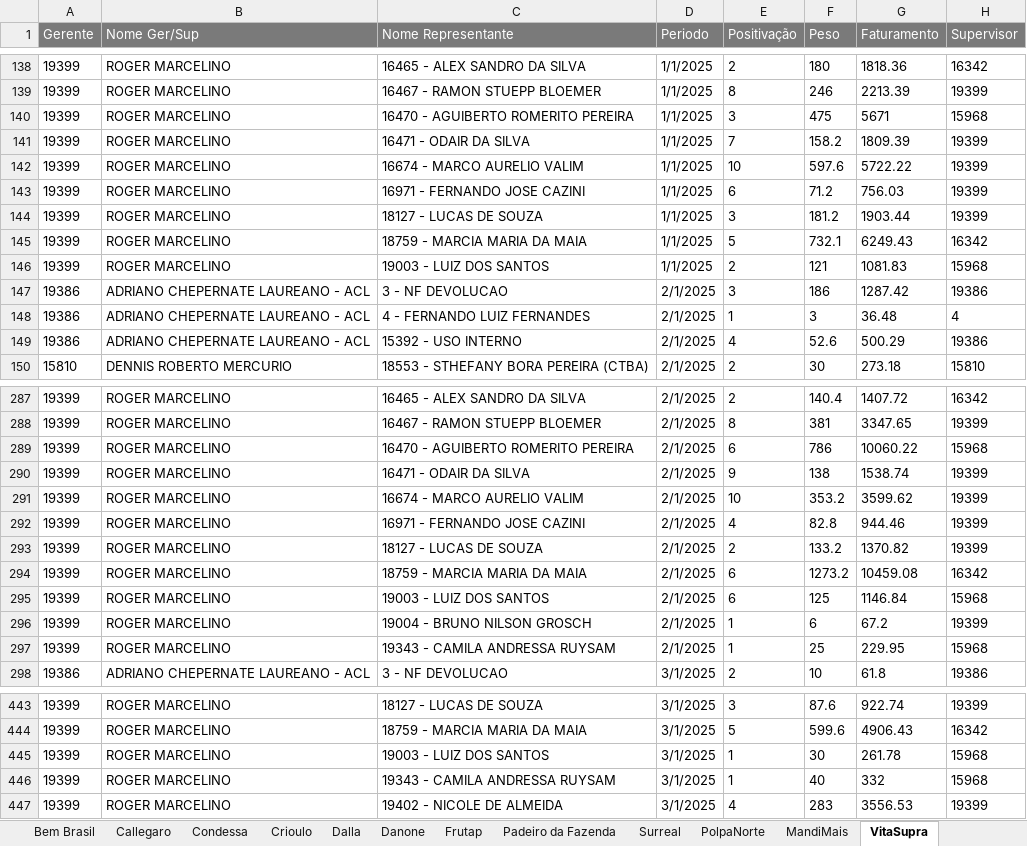
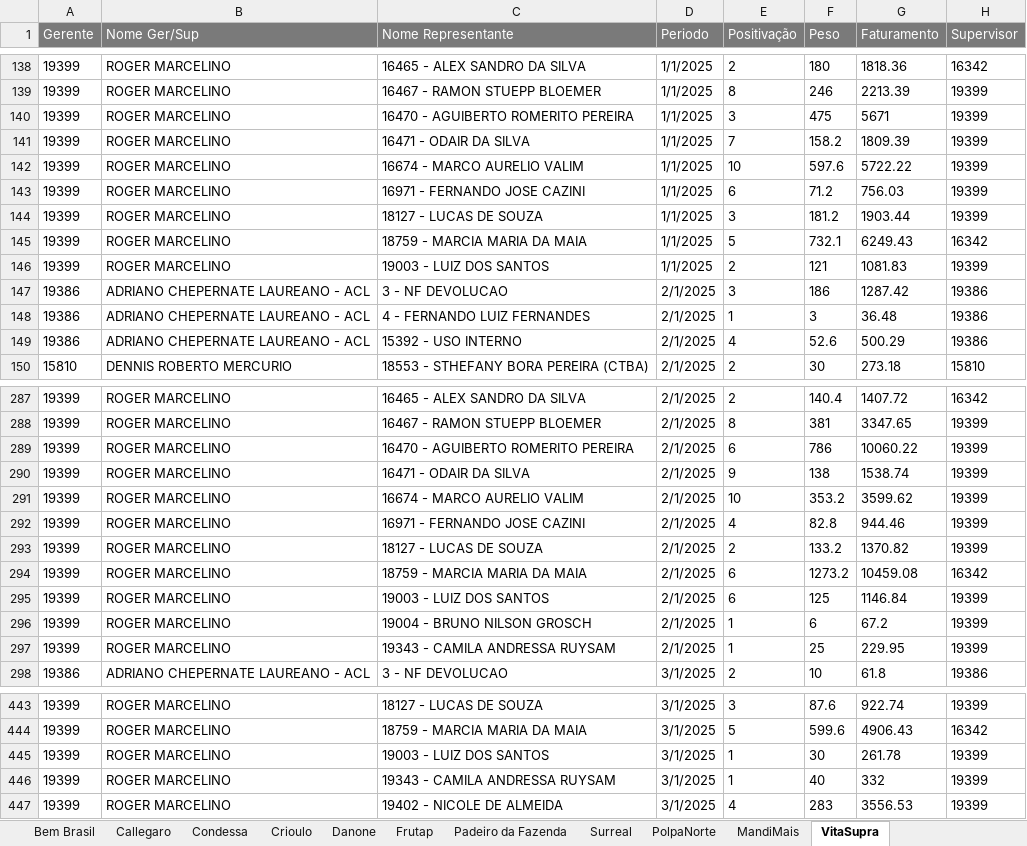
Before and after one commit to carlos130107/dashboard_marcas, an Excel workbook: dados.xlsx, sheet VitaSupra, drawn as a sheet; only a part is shown, gaps mark what is left out; values as stored, in another font and other column widths than the file's, no borders; table styles not drawn; the diff covers the shown part only; the diff names each change by its address in the sheet, - before the commit and + after, or states it on an @@ line.

```diff
--- a/dados.xlsx (sheet VitaSupra)
+++ b/dados.xlsx (sheet VitaSupra)
-sheet tab: Dalla
-H140 (Supervisor): 15968
+H140 (Supervisor): 19399
-H146 (Supervisor): 15968
+H146 (Supervisor): 19399
-H148 (Supervisor): 4
+H148 (Supervisor): 19386
-H289 (Supervisor): 15968
+H289 (Supervisor): 19399
-H295 (Supervisor): 15968
+H295 (Supervisor): 19399
-H297 (Supervisor): 15968
+H297 (Supervisor): 19399
-H445:H446 (Supervisor): 15968
+H445:H446 (Supervisor): 19399
```
Also changed, not shown: 1 edited cell elsewhere in this sheet, sheet Danone, sheet Frutap, sheet Bem Brasil, sheet Condessa, sheet Crioulo, sheet Surreal, 4 more sheets, other sheet tabs, formulas that keep their value.
